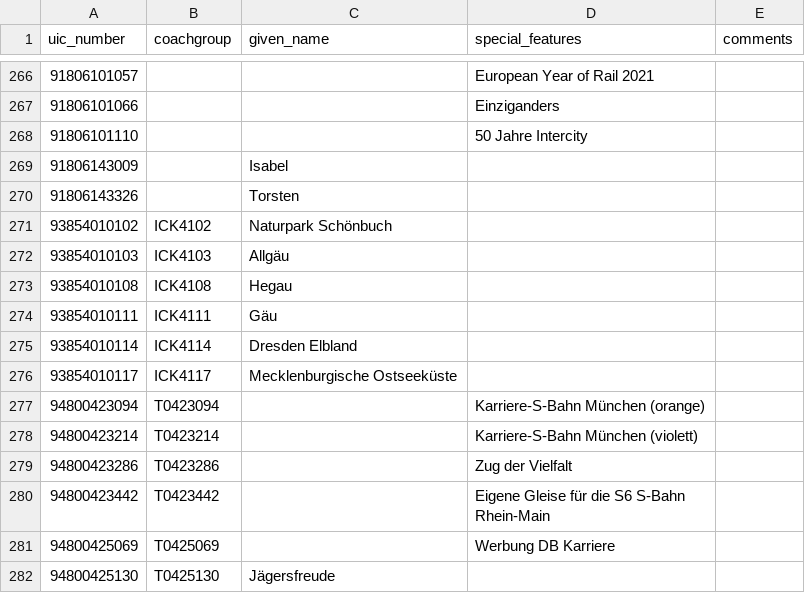
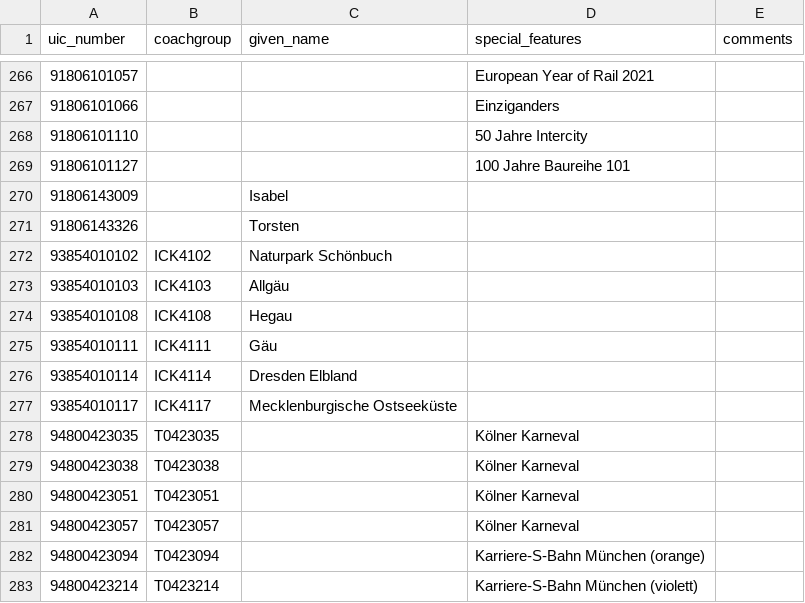
Before and after one commit to autinerd/baureihen-mapping, a CSV file: fahrzeuge.csv, drawn as a sheet; only a part is shown, gaps mark what is left out; the shorter side is filled out with more unchanged rows; the diff names each change by its address in the sheet, - before the commit and + after, or states it on an @@ line.

Commit message:
Update fahrzeuge.csv
- 100 Jahre Baureihe 01 ergänzt
- Kölner Karneval-S-Bahnen eingepflegt (bin nicht sicher, ob das alle sind)

```diff
--- a/fahrzeuge.csv
+++ b/fahrzeuge.csv
+row 269: 91806101127 |  |  | 100 Jahre Baureihe 101
+row 278: 94800423035 | T0423035 |  | Kölner Karneval
+row 279: 94800423038 | T0423038 |  | Kölner Karneval
+row 280: 94800423051 | T0423051 |  | Kölner Karneval
+row 281: 94800423057 | T0423057 |  | Kölner Karneval
```
